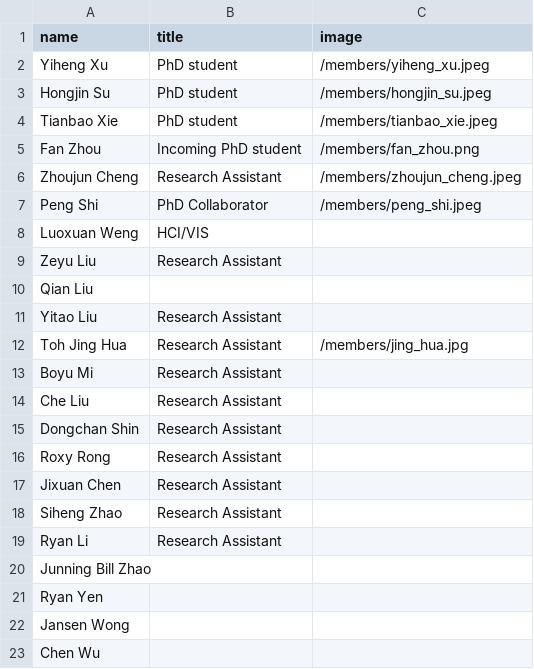
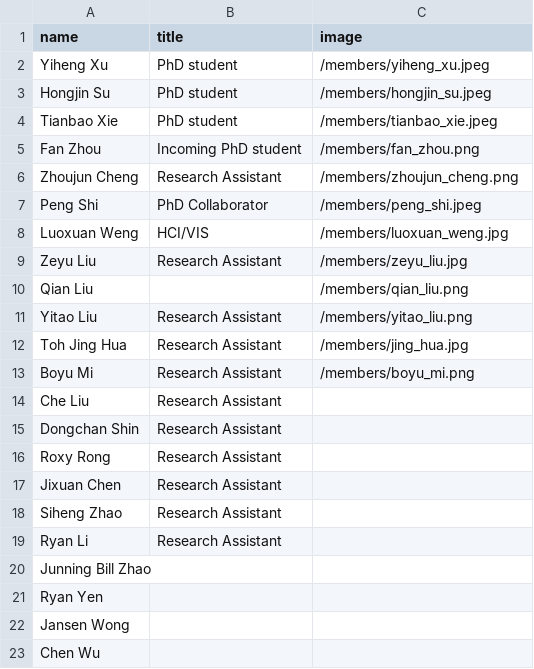
Before and after one commit to xlang-ai/xlang-ai.github.io, a CSV file: data/team/core_members.csv, drawn as a sheet.

```diff
--- a/data/team/core_members.csv
+++ b/data/team/core_members.csv
@@ -5,10 +5,10 @@ Tianbao Xie,PhD student,/members/tianbao_xie.jpeg
 Fan Zhou,Incoming PhD student,/members/fan_zhou.png
-Zhoujun Cheng,Research Assistant,/members/zhoujun_cheng.jpeg
+Zhoujun Cheng,Research Assistant,/members/zhoujun_cheng.png
 Peng Shi,PhD Collaborator,/members/peng_shi.jpeg
-Luoxuan Weng,HCI/VIS,
-Zeyu Liu,Research Assistant,
-Qian Liu,,
-Yitao Liu,Research Assistant,
+Luoxuan Weng,HCI/VIS,/members/luoxuan_weng.jpg
+Zeyu Liu,Research Assistant,/members/zeyu_liu.jpg
+Qian Liu,,/members/qian_liu.png
+Yitao Liu,Research Assistant,/members/yitao_liu.png
 Toh Jing Hua,Research Assistant,/members/jing_hua.jpg
-Boyu Mi,Research Assistant,
+Boyu Mi,Research Assistant,/members/boyu_mi.png
 Che Liu,Research Assistant,
```
Also changed, not shown: 11 other files.
